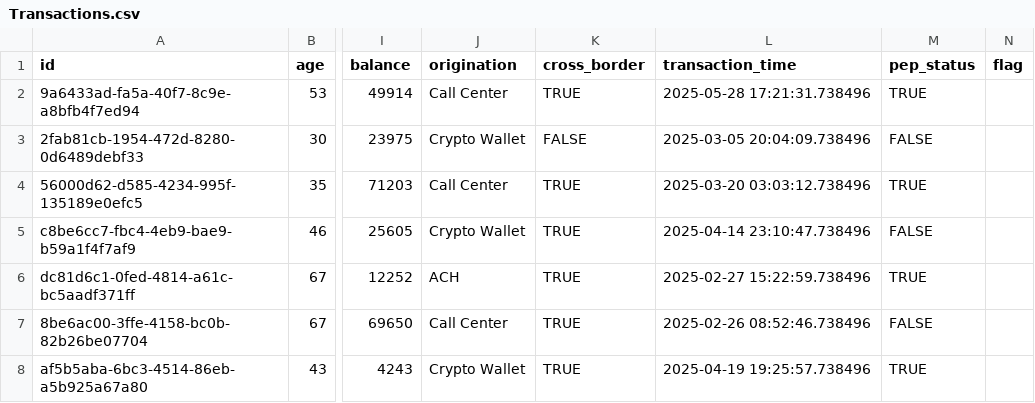
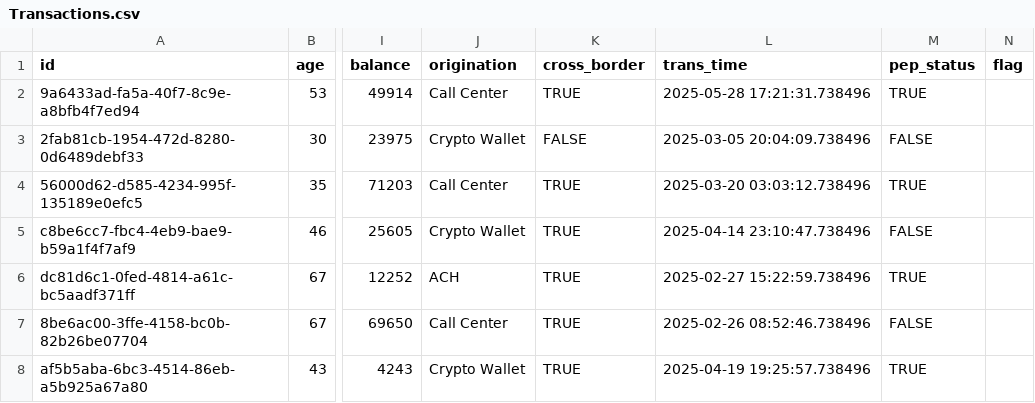
Before and after one commit to SparshMaheshwari16/transaction-monitoring-backend, a CSV file: Sample data/Transactions.csv, drawn as a sheet; only a part is shown, gaps mark what is left out; the diff names each change by its address in the sheet, - before the commit and + after, or states it on an @@ line.

```diff
--- a/Sample data/Transactions.csv
+++ b/Sample data/Transactions.csv
-L1: transaction_time
+L1: trans_time
```
Also changed, not shown: Sample data/Combined rules.csv, Sample data/User_Transaction_Summary.csv, 2 other files.
